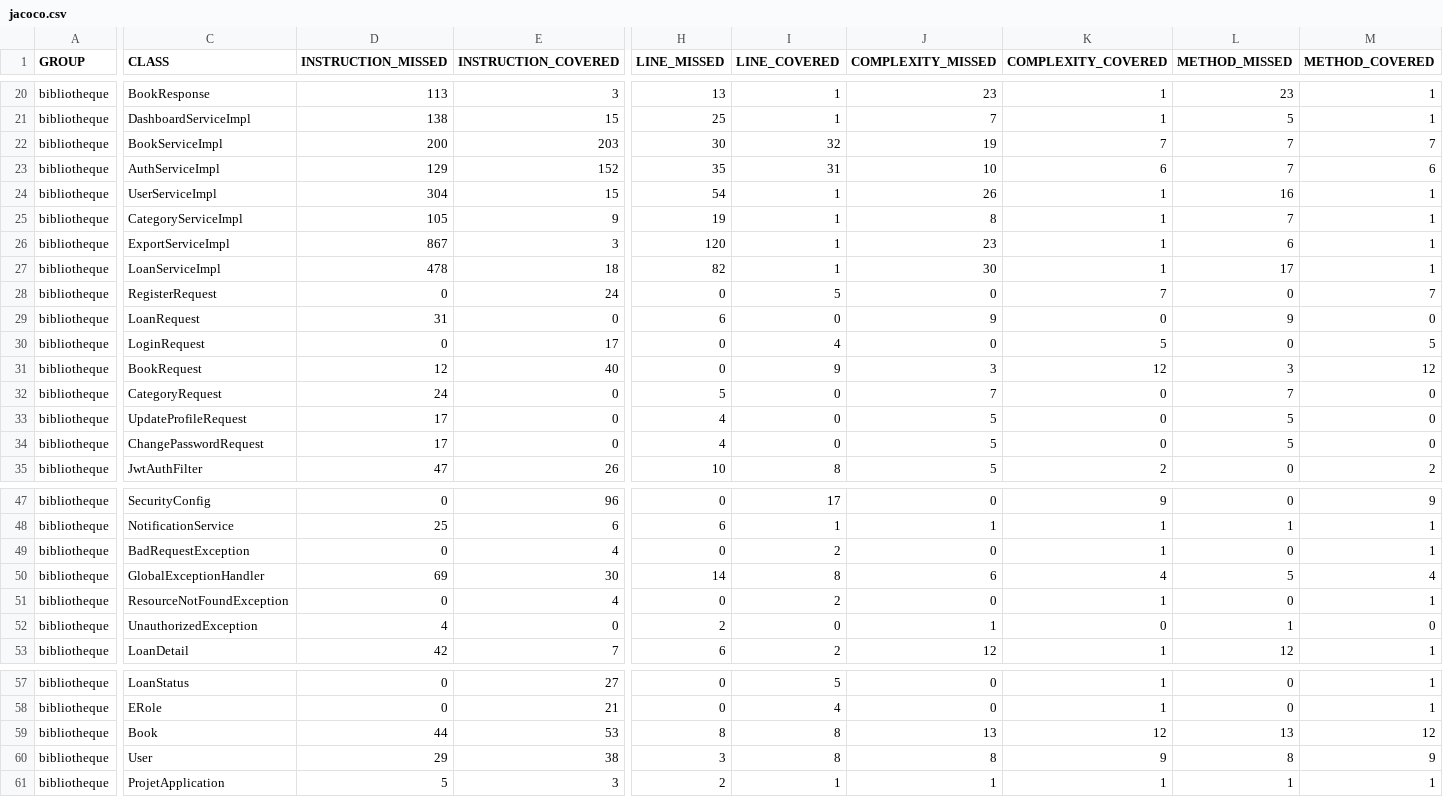
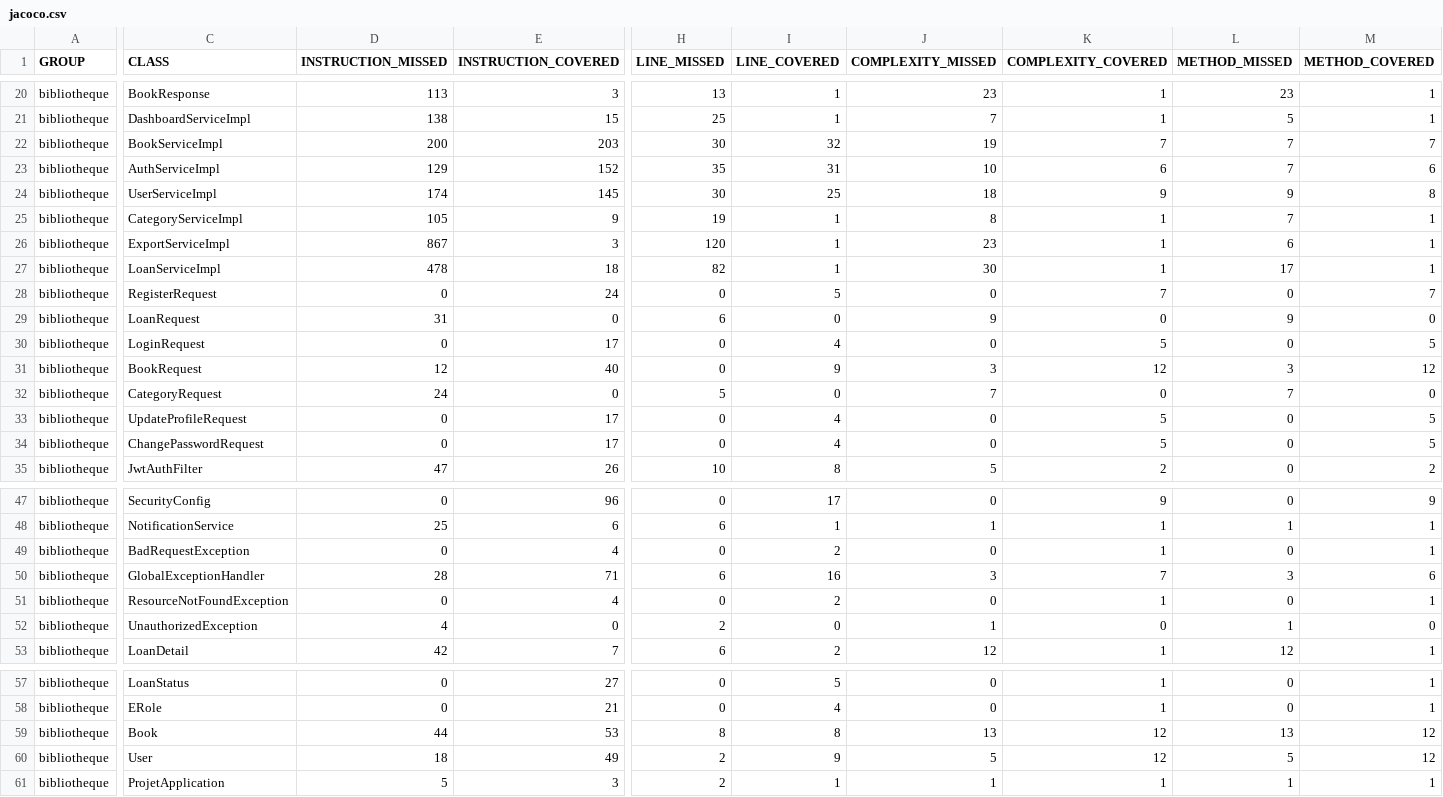
Before and after one commit to yaarcoub/JEE-Project, a CSV file: backend/target/site/jacoco/jacoco.csv, drawn as a sheet; only a part is shown, gaps mark what is left out; the diff covers the shown part only; the diff names each change by its address in the sheet, - before the commit and + after, or states it on an @@ line.

```diff
--- a/backend/target/site/jacoco/jacoco.csv
+++ b/backend/target/site/jacoco/jacoco.csv
-D24 (INSTRUCTION_MISSED): 304
+D24 (INSTRUCTION_MISSED): 174
-E24 (INSTRUCTION_COVERED): 15
+E24 (INSTRUCTION_COVERED): 145
-H24 (LINE_MISSED): 54
+H24 (LINE_MISSED): 30
-I24 (LINE_COVERED): 1
+I24 (LINE_COVERED): 25
-J24 (COMPLEXITY_MISSED): 26
+J24 (COMPLEXITY_MISSED): 18
-K24 (COMPLEXITY_COVERED): 1
+K24 (COMPLEXITY_COVERED): 9
-L24 (METHOD_MISSED): 16
+L24 (METHOD_MISSED): 9
-M24 (METHOD_COVERED): 1
+M24 (METHOD_COVERED): 8
-D33:D34 (INSTRUCTION_MISSED): 17
+D33:D34 (INSTRUCTION_MISSED): 0
-E33:E34 (INSTRUCTION_COVERED): 0
+E33:E34 (INSTRUCTION_COVERED): 17
-H33:H34 (LINE_MISSED): 4
+H33:H34 (LINE_MISSED): 0
-I33:I34 (LINE_COVERED): 0
+I33:I34 (LINE_COVERED): 4
-J33:J34 (COMPLEXITY_MISSED): 5
+J33:J34 (COMPLEXITY_MISSED): 0
-K33:K34 (COMPLEXITY_COVERED): 0
+K33:K34 (COMPLEXITY_COVERED): 5
-L33:L34 (METHOD_MISSED): 5
+L33:L34 (METHOD_MISSED): 0
-M33:M34 (METHOD_COVERED): 0
+M33:M34 (METHOD_COVERED): 5
-D50 (INSTRUCTION_MISSED): 69
+D50 (INSTRUCTION_MISSED): 28
-E50 (INSTRUCTION_COVERED): 30
+E50 (INSTRUCTION_COVERED): 71
-H50 (LINE_MISSED): 14
+H50 (LINE_MISSED): 6
-I50 (LINE_COVERED): 8
+I50 (LINE_COVERED): 16
-J50 (COMPLEXITY_MISSED): 6
+J50 (COMPLEXITY_MISSED): 3
-K50 (COMPLEXITY_COVERED): 4
+K50 (COMPLEXITY_COVERED): 7
-L50 (METHOD_MISSED): 5
+L50 (METHOD_MISSED): 3
-M50 (METHOD_COVERED): 4
+M50 (METHOD_COVERED): 6
-D60 (INSTRUCTION_MISSED): 29
+D60 (INSTRUCTION_MISSED): 18
-E60 (INSTRUCTION_COVERED): 38
+E60 (INSTRUCTION_COVERED): 49
-H60 (LINE_MISSED): 3
+H60 (LINE_MISSED): 2
-I60 (LINE_COVERED): 8
+I60 (LINE_COVERED): 9
-J60 (COMPLEXITY_MISSED): 8
+J60 (COMPLEXITY_MISSED): 5
-K60 (COMPLEXITY_COVERED): 9
+K60 (COMPLEXITY_COVERED): 12
-L60 (METHOD_MISSED): 8
+L60 (METHOD_MISSED): 5
-M60 (METHOD_COVERED): 9
+M60 (METHOD_COVERED): 12
```
Also changed, not shown: 36 edited cells elsewhere in this file, 55 other files.
